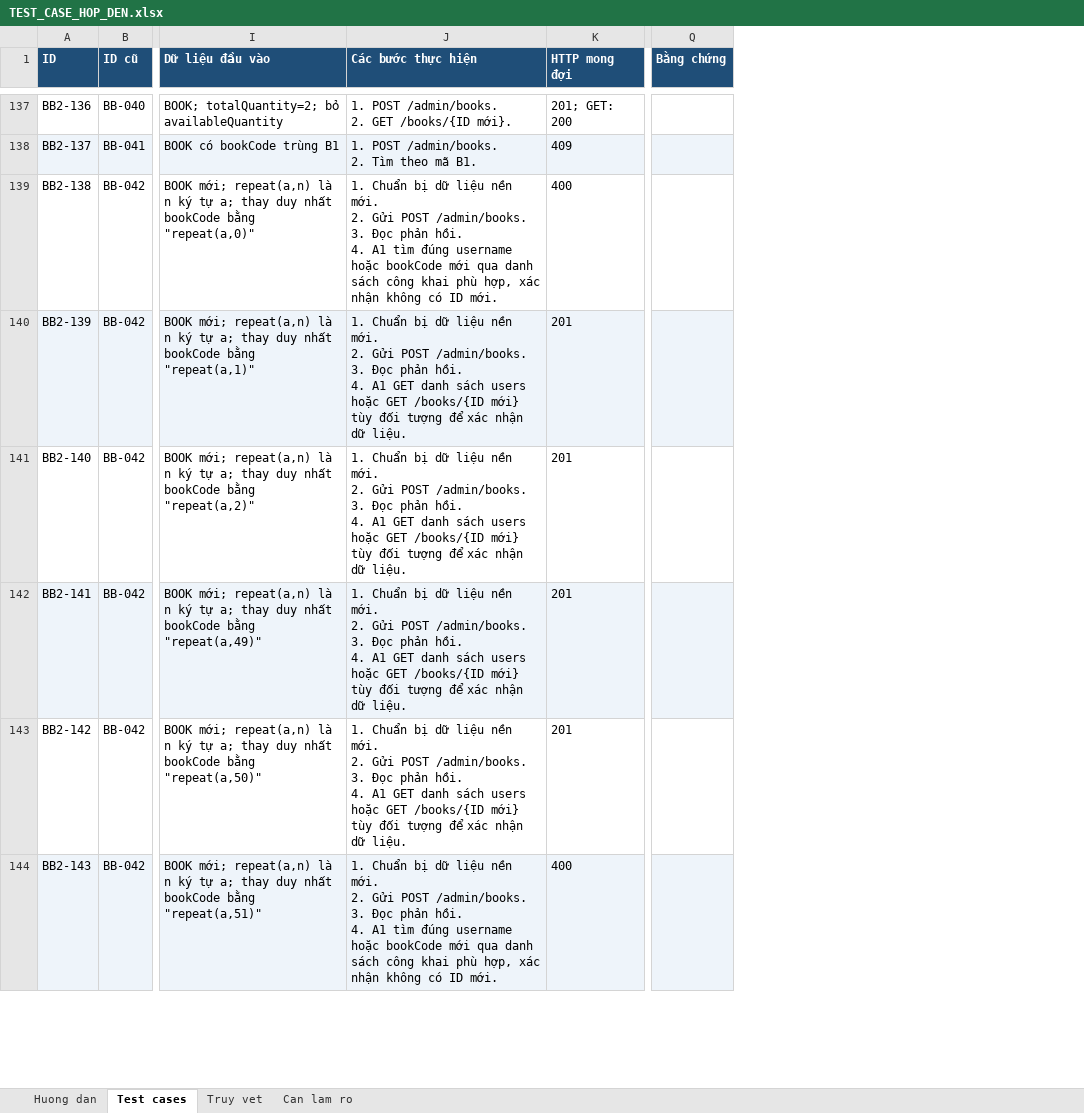
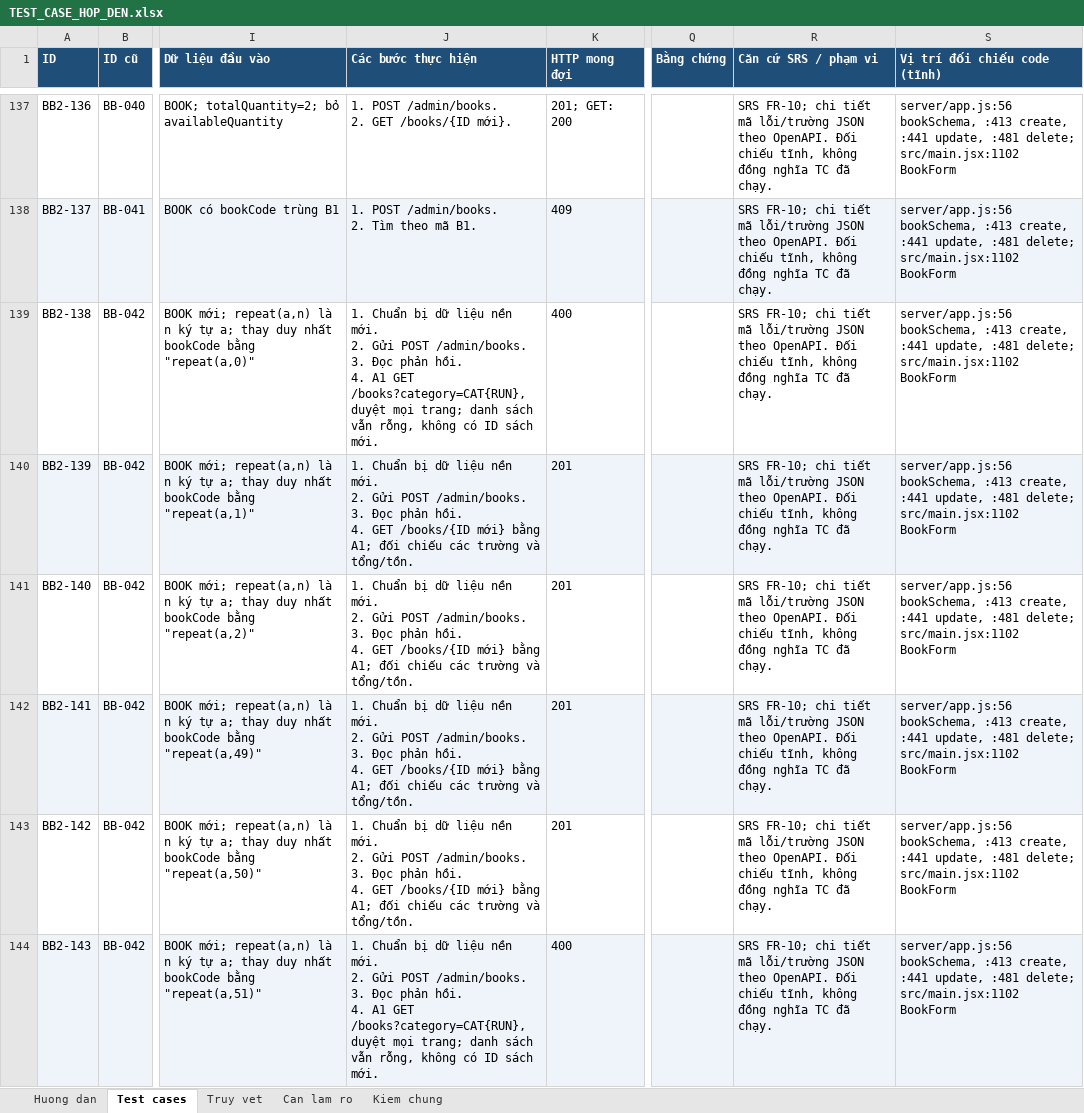
Before and after one commit to thanhcodeai/librarymanagement_ByAI, an Excel workbook: TEST_CASE_HOP_DEN.xlsx, sheet Test cases, drawn as a sheet; only a part is shown, gaps mark what is left out; values as stored, in another font and other column widths than the file's, no borders; ↵ is a line break in a cell; the diff covers the shown part only; the diff names each change by its address in the sheet, - before the commit and + after, or states it on an @@ line.

Commit message:
Align black-box cases with uploaded SRS and verify implemented workflows

```diff
--- a/TEST_CASE_HOP_DEN.xlsx (sheet Test cases)
+++ b/TEST_CASE_HOP_DEN.xlsx (sheet Test cases)
+sheet tab: Kiem chung
+column R (Căn cứ SRS / phạm vi), rows 137-144: all SRS FR-10; chi tiết mã lỗi/trường JSON theo OpenAPI. Đối chiếu tĩnh, không đồng nghĩa TC đã chạy.
+column S (Vị trí đối chiếu code (tĩnh)), rows 137-144: all server/app.js:56 bookSchema, :413 create, :441 update, :481 delete; src/main.jsx:1102 BookForm
-J139 (Các bước thực hiện): …4. A1 tìm đúng username hoặc bookCode mới qua danh sách công khai phù hợp, xác nhận không có ID mới.
+J139 (Các bước thực hiện): …4. A1 GET /books?category=CAT{RUN}, duyệt mọi trang; danh sách vẫn rỗng, không có ID sách mới.
-J140:J143 (Các bước thực hiện): …hồi. ↵ 4. A1 GET danh sách users hoặc GET /books/{ID mới} tùy đối tượng để xác nhận dữ liệu.
+J140:J143 (Các bước thực hiện): …hồi. ↵ 4. GET /books/{ID mới} bằng A1; đối chiếu các trường và tổng/tồn.
-J144 (Các bước thực hiện): …4. A1 tìm đúng username hoặc bookCode mới qua danh sách công khai phù hợp, xác nhận không có ID mới.
+J144 (Các bước thực hiện): …4. A1 GET /books?category=CAT{RUN}, duyệt mọi trang; danh sách vẫn rỗng, không có ID sách mới.
```
Also changed, not shown: 10 added rows and 71 edited cells elsewhere in this sheet, sheet Truy vet, sheet Can lam ro, sheet Huong dan, docs/blackbox/test-cases.xlsx, 8 other files.
